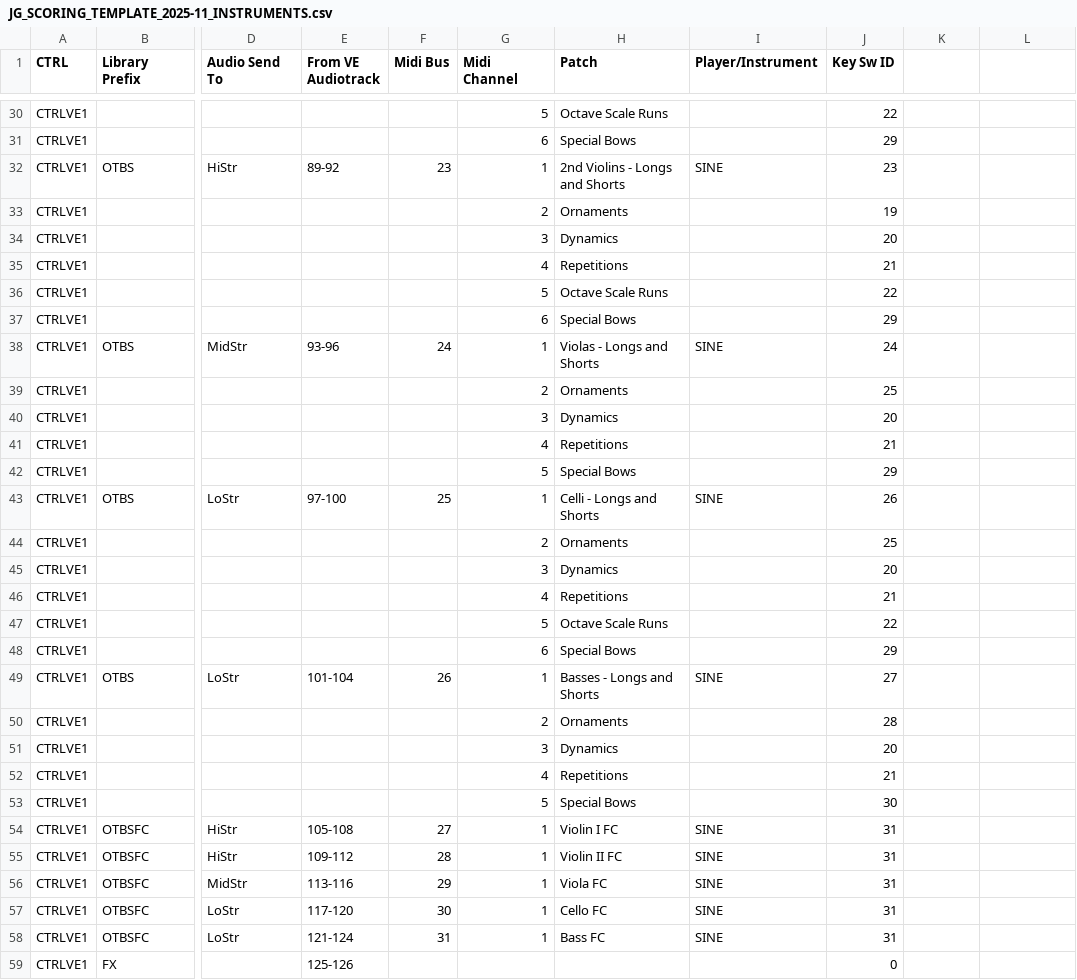
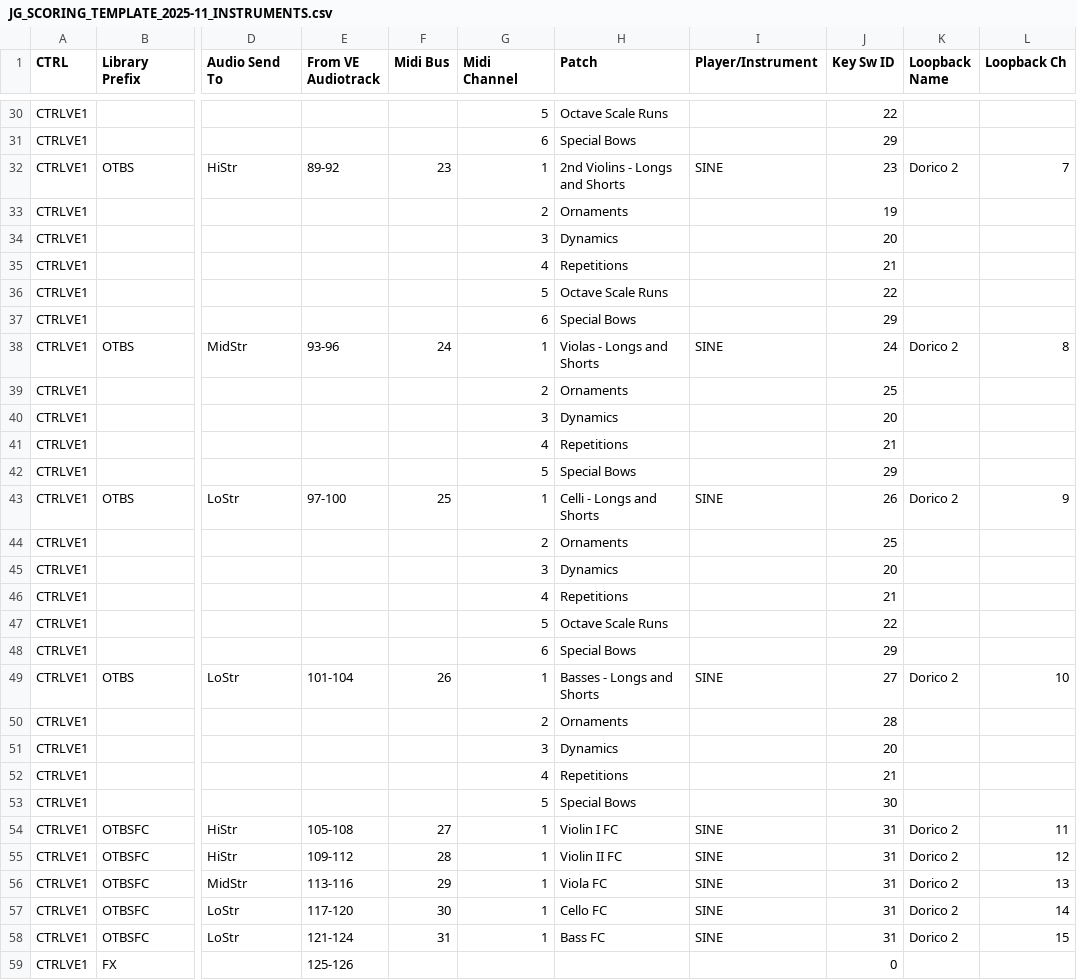
Before and after one commit to johanngrillenbeck/MCTM, a CSV file: Ressources/JG_SCORING_TEMPLATE_2025-11_INSTRUMENTS.csv, drawn as a sheet; only a part is shown, gaps mark what is left out; the diff covers the shown part only; the diff names each change by its address in the sheet, - before the commit and + after, or states it on an @@ line.

Commit message:
first pass: Loopback Midi input functionality

```diff
--- a/Ressources/JG_SCORING_TEMPLATE_2025-11_INSTRUMENTS.csv
+++ b/Ressources/JG_SCORING_TEMPLATE_2025-11_INSTRUMENTS.csv
-K1: (empty)
+K1: Loopback Name
-L1: (empty)
+L1: Loopback Ch
-K32 (Loopback Name): (empty)
+K32 (Loopback Name): Dorico 2
-L32 (Loopback Ch): (empty)
+L32 (Loopback Ch): 7
-K38 (Loopback Name): (empty)
+K38 (Loopback Name): Dorico 2
-L38 (Loopback Ch): (empty)
+L38 (Loopback Ch): 8
-K43 (Loopback Name): (empty)
+K43 (Loopback Name): Dorico 2
-L43 (Loopback Ch): (empty)
+L43 (Loopback Ch): 9
-K49 (Loopback Name): (empty)
+K49 (Loopback Name): Dorico 2
-L49 (Loopback Ch): (empty)
+L49 (Loopback Ch): 10
-K54:K58 (Loopback Name): (empty)
+K54:K58 (Loopback Name): Dorico 2
-L54 (Loopback Ch): (empty)
+L54 (Loopback Ch): 11
-L55 (Loopback Ch): (empty)
+L55 (Loopback Ch): 12
-L56 (Loopback Ch): (empty)
+L56 (Loopback Ch): 13
-L57 (Loopback Ch): (empty)
+L57 (Loopback Ch): 14
-L58 (Loopback Ch): (empty)
+L58 (Loopback Ch): 15
```
Also changed, not shown: 44 edited cells elsewhere in this file, 1 other file.
